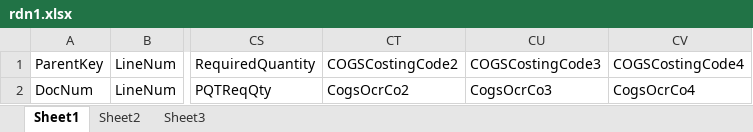
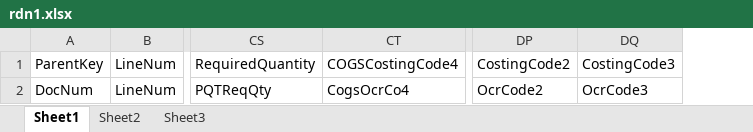
Before and after one commit to julianallenderussek/alpamed_sap_api, an Excel workbook: helpers/templates/deliveryArticles/rdn1.xlsx, sheet Sheet1, drawn as a sheet; only a part is shown, gaps mark what is left out; values as stored, in another font and other column widths than the file's, no cell formats; charts and pictures not drawn; removed rows and columns are numbered as before the commit, all else as after; the diff names each change by its address in the sheet, - before the commit and + after, or states it on an @@ line.

```diff
--- a/helpers/templates/deliveryArticles/rdn1.xlsx (sheet Sheet1)
+++ b/helpers/templates/deliveryArticles/rdn1.xlsx (sheet Sheet1)
-column CT, rows 1-2: COGSCostingCode2 | CogsOcrCo2
-column CU, rows 1-2: COGSCostingCode3 | CogsOcrCo3
+column DP, rows 1-2: CostingCode2 | OcrCode2
+column DQ, rows 1-2: CostingCode3 | OcrCode3
```
Also changed, not shown: cell formats, charts or pictures, helpers/templates/delivery/ordn.xlsx, 1 other file.
